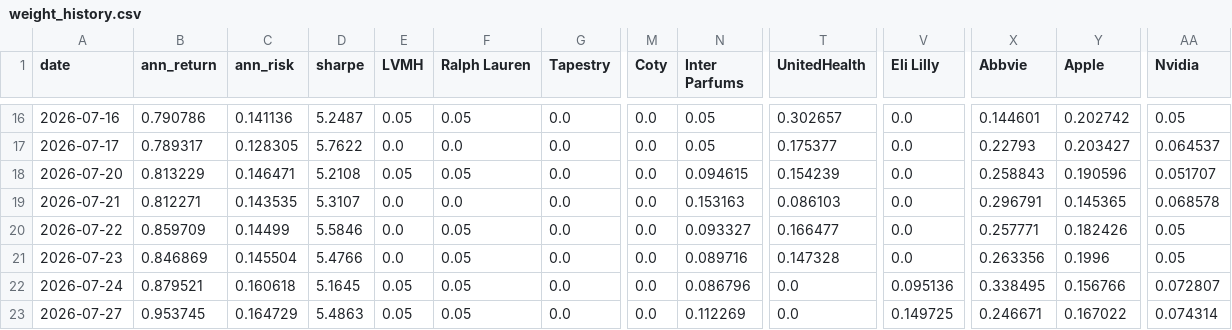
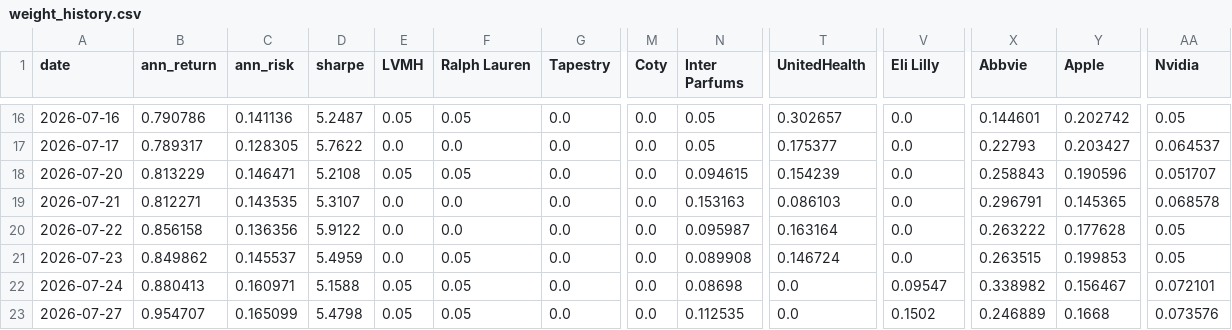
Before and after one commit to RamaAkach/OPIM-5641---Final-Project, a CSV file: results/weight_history.csv, drawn as a sheet; only a part is shown, gaps mark what is left out; the diff covers the shown part only; the diff names each change by its address in the sheet, - before the commit and + after, or states it on an @@ line.

```diff
--- a/results/weight_history.csv
+++ b/results/weight_history.csv
-B20 (ann_return): 0.859709
+B20 (ann_return): 0.856158
-C20 (ann_risk): 0.14499
+C20 (ann_risk): 0.136356
-D20 (sharpe): 5.5846
+D20 (sharpe): 5.9122
-F20 (Ralph Lauren): 0.05
+F20 (Ralph Lauren): 0.0
-N20 (Inter Parfums): 0.093327
+N20 (Inter Parfums): 0.095987
-T20 (UnitedHealth): 0.166477
+T20 (UnitedHealth): 0.163164
-X20 (Abbvie): 0.257771
+X20 (Abbvie): 0.263222
-Y20 (Apple): 0.182426
+Y20 (Apple): 0.177628
-B21 (ann_return): 0.846869
+B21 (ann_return): 0.849862
-C21 (ann_risk): 0.145504
+C21 (ann_risk): 0.145537
-D21 (sharpe): 5.4766
+D21 (sharpe): 5.4959
-N21 (Inter Parfums): 0.089716
+N21 (Inter Parfums): 0.089908
-T21 (UnitedHealth): 0.147328
+T21 (UnitedHealth): 0.146724
-X21 (Abbvie): 0.263356
+X21 (Abbvie): 0.263515
-Y21 (Apple): 0.1996
+Y21 (Apple): 0.199853
-B22 (ann_return): 0.879521
+B22 (ann_return): 0.880413
-C22 (ann_risk): 0.160618
+C22 (ann_risk): 0.160971
-D22 (sharpe): 5.1645
+D22 (sharpe): 5.1588
-N22 (Inter Parfums): 0.086796
+N22 (Inter Parfums): 0.08698
-V22 (Eli Lilly): 0.095136
+V22 (Eli Lilly): 0.09547
-X22 (Abbvie): 0.338495
+X22 (Abbvie): 0.338982
-Y22 (Apple): 0.156766
+Y22 (Apple): 0.156467
-AA22 (Nvidia): 0.072807
+AA22 (Nvidia): 0.072101
-B23 (ann_return): 0.953745
+B23 (ann_return): 0.954707
-C23 (ann_risk): 0.164729
+C23 (ann_risk): 0.165099
-D23 (sharpe): 5.4863
+D23 (sharpe): 5.4798
-N23 (Inter Parfums): 0.112269
+N23 (Inter Parfums): 0.112535
-V23 (Eli Lilly): 0.149725
+V23 (Eli Lilly): 0.1502
-X23 (Abbvie): 0.246671
+X23 (Abbvie): 0.246889
-Y23 (Apple): 0.167022
+Y23 (Apple): 0.1668
-AA23 (Nvidia): 0.074314
+AA23 (Nvidia): 0.073576
```
Also changed, not shown: 1 added row and 98 edited cells elsewhere in this file, results/paper_trading.csv, 7 other files.
